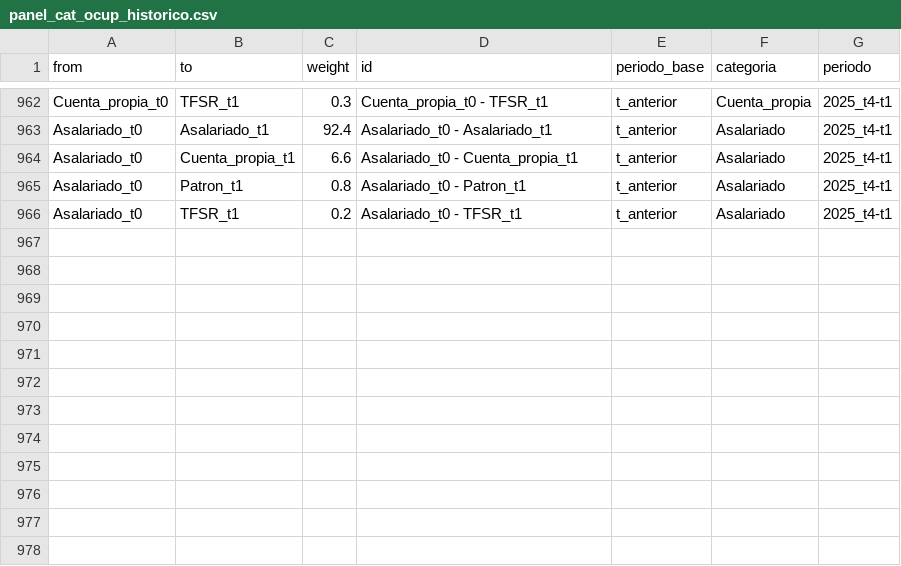
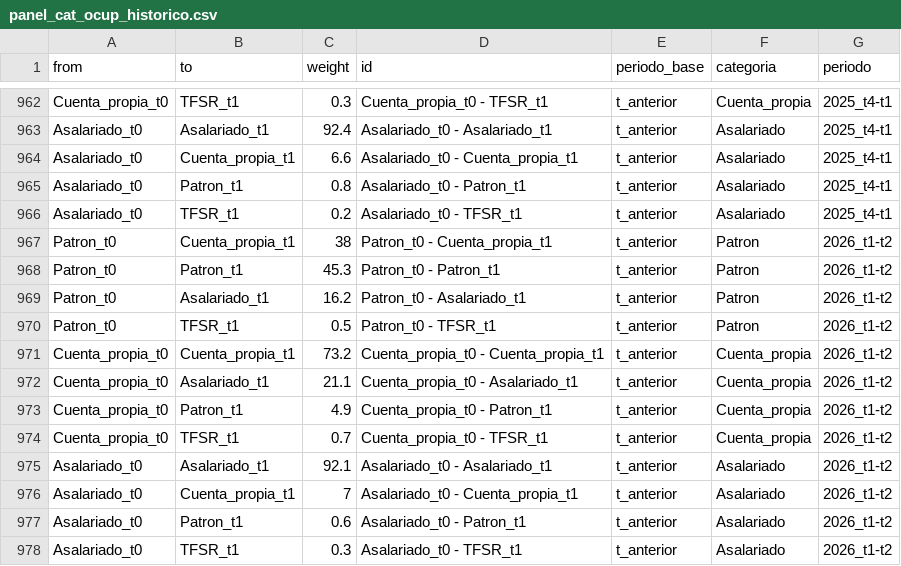
Before and after one commit to Estacion-R/shiny_eph_panel, a CSV file: data_output/panel_cat_ocup_historico.csv, drawn as a sheet; only a part is shown, gaps mark what is left out; the diff names each change by its address in the sheet, - before the commit and + after, or states it on an @@ line.

```diff
--- a/data_output/panel_cat_ocup_historico.csv
+++ b/data_output/panel_cat_ocup_historico.csv
+row 967: Patron_t0 | Cuenta_propia_t1 | 38 | Patron_t0 - Cuenta_propia_t1 | t_anterior | Patron | 2026_t1-t2
+row 968: Patron_t0 | Patron_t1 | 45.3 | Patron_t0 - Patron_t1 | t_anterior | Patron | 2026_t1-t2
+row 969: Patron_t0 | Asalariado_t1 | 16.2 | Patron_t0 - Asalariado_t1 | t_anterior | Patron | 2026_t1-t2
+row 970: Patron_t0 | TFSR_t1 | 0.5 | Patron_t0 - TFSR_t1 | t_anterior | Patron | 2026_t1-t2
+row 971: Cuenta_propia_t0 | Cuenta_propia_t1 | 73.2 | Cuenta_propia_t0 - Cuenta_propia_t1 | t_anterior | Cuenta_propia | 2026_t1-t2
+row 972: Cuenta_propia_t0 | Asalariado_t1 | 21.1 | Cuenta_propia_t0 - Asalariado_t1 | t_anterior | Cuenta_propia | 2026_t1-t2
+row 973: Cuenta_propia_t0 | Patron_t1 | 4.9 | Cuenta_propia_t0 - Patron_t1 | t_anterior | Cuenta_propia | 2026_t1-t2
+row 974: Cuenta_propia_t0 | TFSR_t1 | 0.7 | Cuenta_propia_t0 - TFSR_t1 | t_anterior | Cuenta_propia | 2026_t1-t2
+row 975: Asalariado_t0 | Asalariado_t1 | 92.1 | Asalariado_t0 - Asalariado_t1 | t_anterior | Asalariado | 2026_t1-t2
+row 976: Asalariado_t0 | Cuenta_propia_t1 | 7 | Asalariado_t0 - Cuenta_propia_t1 | t_anterior | Asalariado | 2026_t1-t2
+row 977: Asalariado_t0 | Patron_t1 | 0.6 | Asalariado_t0 - Patron_t1 | t_anterior | Asalariado | 2026_t1-t2
+row 978: Asalariado_t0 | TFSR_t1 | 0.3 | Asalariado_t0 - TFSR_t1 | t_anterior | Asalariado | 2026_t1-t2
```
Also changed, not shown: data_output/calidad_panel_pct_historico.csv, data_output/panel_cond_act_historico.csv, 8 other files.
